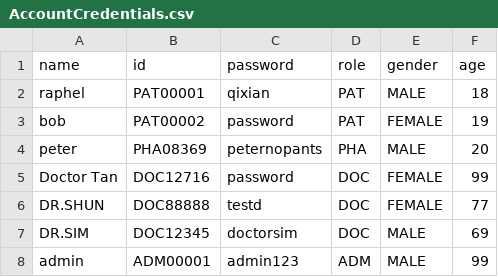
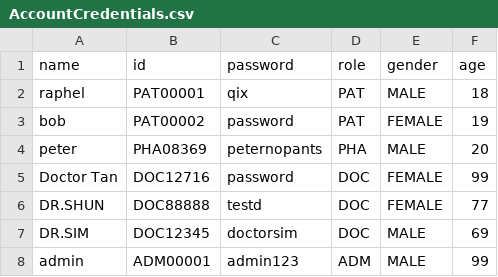
Before and after one commit to RaphelSim/OOP-Project, a CSV file: Database/AccountCredentials.csv, drawn as a sheet.

```diff
--- a/Database/AccountCredentials.csv
+++ b/Database/AccountCredentials.csv
@@ -1,3 +1,3 @@
 name,id,password,role,gender,age
-raphel,PAT00001,qixian,PAT,MALE,18
+raphel,PAT00001,qix,PAT,MALE,18
 bob,PAT00002,password,PAT,FEMALE,19
```
Also changed, not shown: Database/DoctorsSchedule/DOC12345.csv, Database/MedicalRecords.csv, 1 other file.
